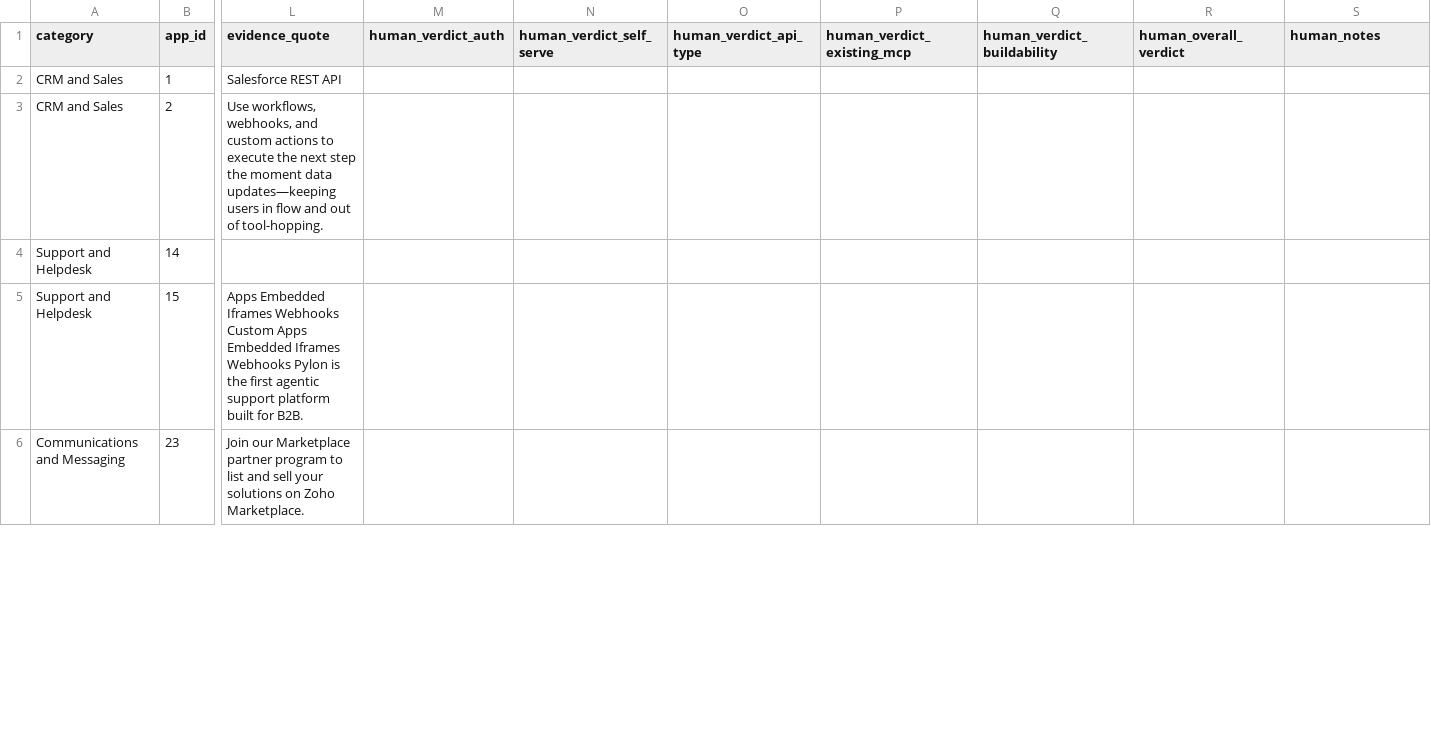
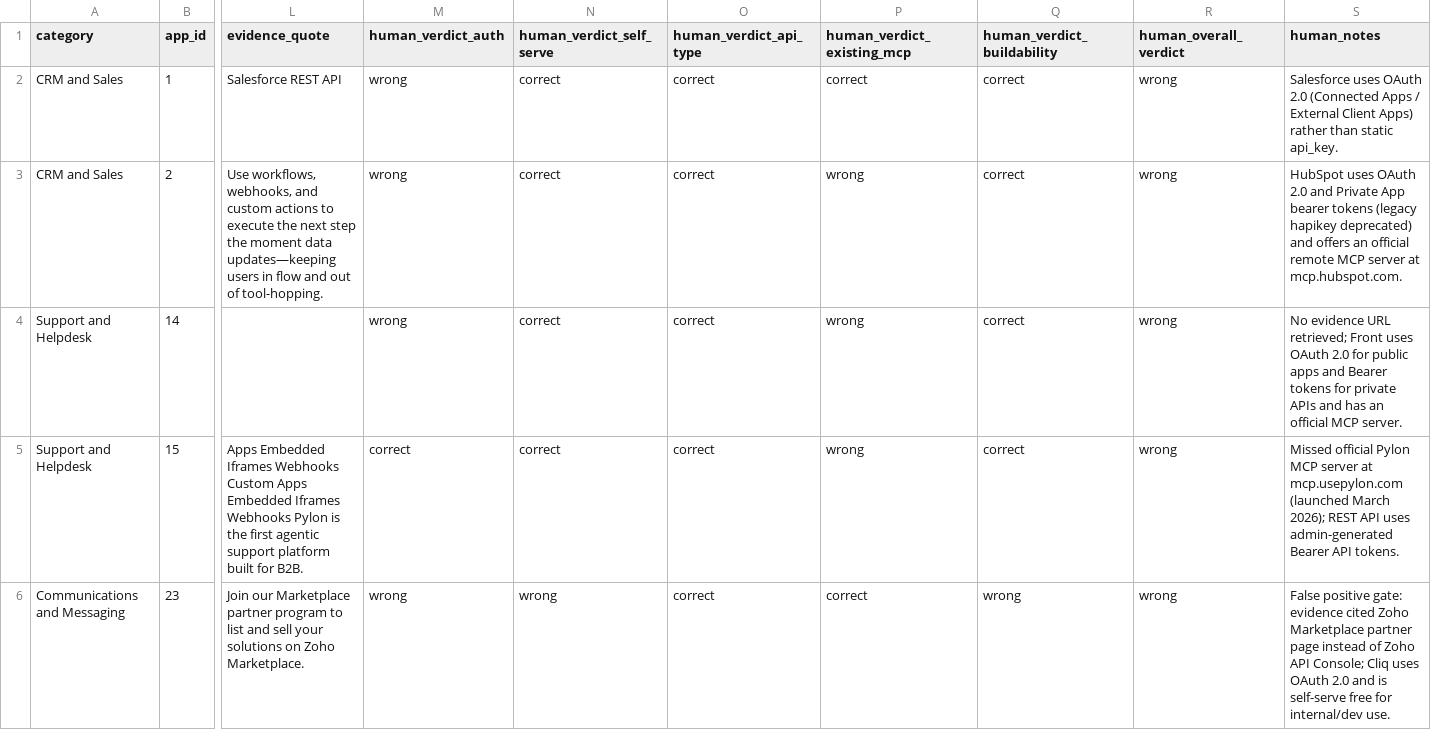
Before and after one commit to amaymishra1104/Composio, a CSV file: human_check.csv, drawn as a sheet; only a part is shown, gaps mark what is left out; the diff covers the shown part only; the diff names each change by its address in the sheet, - before the commit and + after, or states it on an @@ line.

Commit message:
Update ground truth accuracy metrics, 20 human-verified verdicts, and rebuild index.html

```diff
--- a/human_check.csv
+++ b/human_check.csv
-M2:M4 (human_verdict_auth): (empty)
+M2:M4 (human_verdict_auth): wrong
-N2:N5 (human_verdict_self_serve): (empty)
+N2:N5 (human_verdict_self_serve): correct
-O2:O6 (human_verdict_api_type): (empty)
+O2:O6 (human_verdict_api_type): correct
-P2 (human_verdict_existing_mcp): (empty)
+P2 (human_verdict_existing_mcp): correct
-Q2:Q5 (human_verdict_buildability): (empty)
+Q2:Q5 (human_verdict_buildability): correct
-R2:R6 (human_overall_verdict): (empty)
+R2:R6 (human_overall_verdict): wrong
-S2 (human_notes): (empty)
+S2 (human_notes): Salesforce uses OAuth 2.0 (Connected Apps / External Client Apps) rather than static api_key.
-P3:P5 (human_verdict_existing_mcp): (empty)
+P3:P5 (human_verdict_existing_mcp): wrong
-S3 (human_notes): (empty)
+S3 (human_notes): HubSpot uses OAuth 2.0 and Private App bearer tokens (legacy hapikey deprecated) and offers an official remote MCP server at mcp.hubspot.com.
-S4 (human_notes): (empty)
+S4 (human_notes): No evidence URL retrieved; Front uses OAuth 2.0 for public apps and Bearer tokens for private APIs and has an official MCP server.
-M5 (human_verdict_auth): (empty)
+M5 (human_verdict_auth): correct
-S5 (human_notes): (empty)
+S5 (human_notes): Missed official Pylon MCP server at mcp.usepylon.com (launched March 2026); REST API uses admin-generated Bearer API tokens.
-M6 (human_verdict_auth): (empty)
+M6 (human_verdict_auth): wrong
-N6 (human_verdict_self_serve): (empty)
+N6 (human_verdict_self_serve): wrong
-P6 (human_verdict_existing_mcp): (empty)
+P6 (human_verdict_existing_mcp): correct
-Q6 (human_verdict_buildability): (empty)
+Q6 (human_verdict_buildability): wrong
-S6 (human_notes): (empty)
+S6 (human_notes): False positive gate: evidence cited Zoho Marketplace partner page instead of Zoho API Console; Cliq uses OAuth 2.0 and is self-serve free for internal/dev use.
```
Also changed, not shown: 105 edited cells elsewhere in this file, 5 other files.
